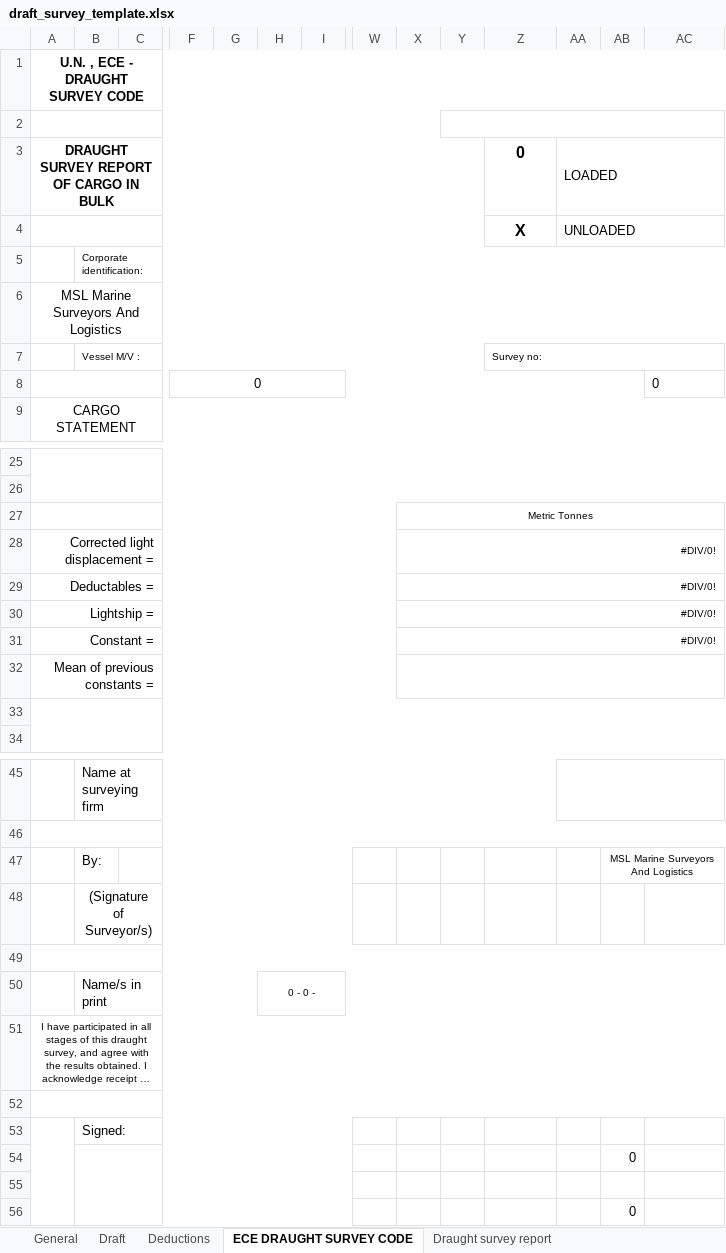
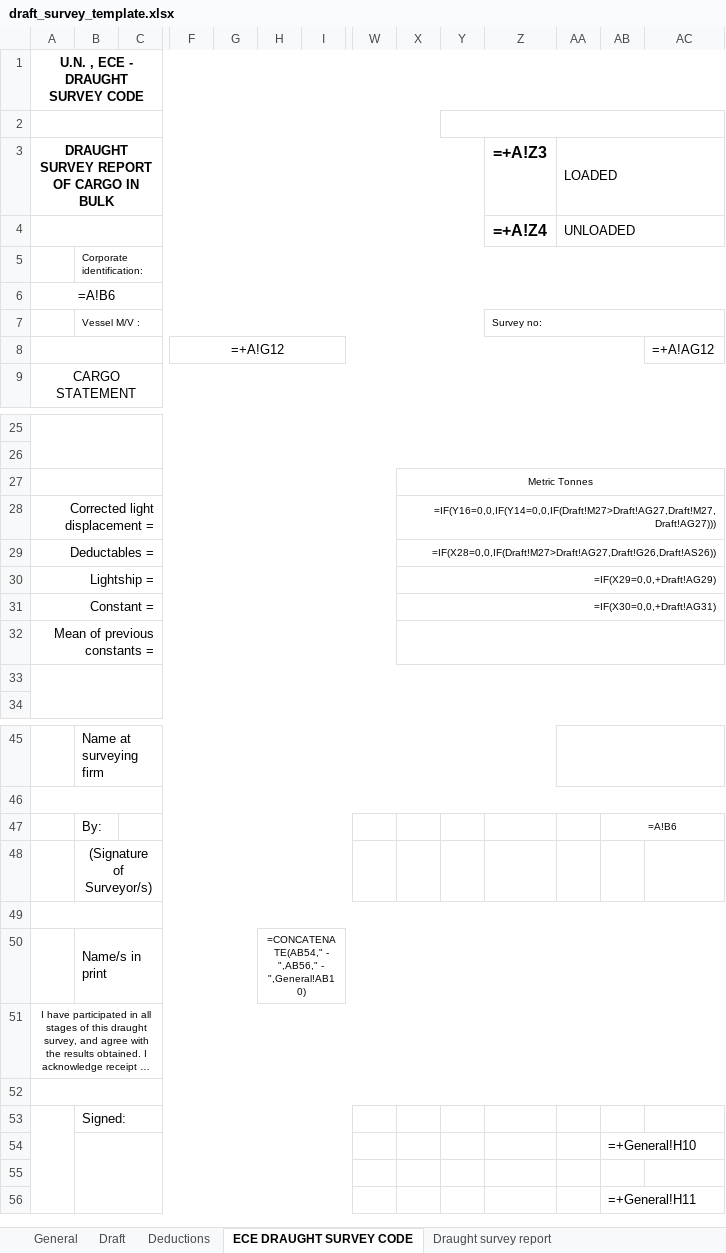
Before and after one commit to aaronavila9530-arch/erp-som, an Excel workbook: backend_api/templates/draft_survey_template.xlsx, sheet ECE DRAUGHT SURVEY CODE, drawn as a sheet; only a part is shown, gaps mark what is left out; long unchanged cells end in …; values as stored, in another font and other column widths than the file's, no borders; formulas without a stored value are shown as written; charts and pictures not drawn; removed rows and columns are numbered as before the commit, all else as after; rows hold the shown columns only; the diff covers the shown part only; the diff names each change by its address in the sheet, - before the commit and + after, or states it on an @@ line.

```diff
--- a/backend_api/templates/draft_survey_template.xlsx (sheet ECE DRAUGHT SURVEY CODE)
+++ b/backend_api/templates/draft_survey_template.xlsx (sheet ECE DRAUGHT SURVEY CODE)
-Z3: 0
+Z3: =+A!Z3
-Z4 (=+A!Z3): X
+Z4 (=+A!Z3): =+A!Z4
-A6: MSL Marine Surveyors And Logistics
+A6: =A!B6
-row 8:  |  |  | 0 |  |  |  |  |  |  |  |  |  | 0
+row 8:  |  |  | =+A!G12 |  |  |  |  |  |  |  |  |  | =+A!AG12
-X28: #DIV/0!
+X28: =IF(Y16=0,0,IF(Y14=0,0,IF(Draft!M27>Draft!AG27,Draft!M27,Draft!AG27)))
-X29: #DIV/0!
+X29: =IF(X28=0,0,IF(Draft!M27>Draft!AG27,Draft!G26,Draft!AS26))
-X30: #DIV/0!
+X30: =IF(X29=0,0,+Draft!AG29)
-X31: #DIV/0!
+X31: =IF(X30=0,0,+Draft!AG31)
-AB47: MSL Marine Surveyors And Logistics
+AB47: =A!B6
-H50: 0 - 0 -
+H50: =CONCATENATE(AB54," - ",AB56," - ",General!AB10)
-AB54: 0
+AB54: =+General!H10
-AB56: 0
+AB56: =+General!H11
```
Also changed, not shown: 3 edited cells elsewhere in this sheet, sheet Draft, sheet Draught survey report, sheet ECE DRAUGHT SURVEY CODE D2, sheet Deductions, sheet General, sheet Note of Protest DRAFT, 1 more sheet, charts or pictures, 7 other files.
